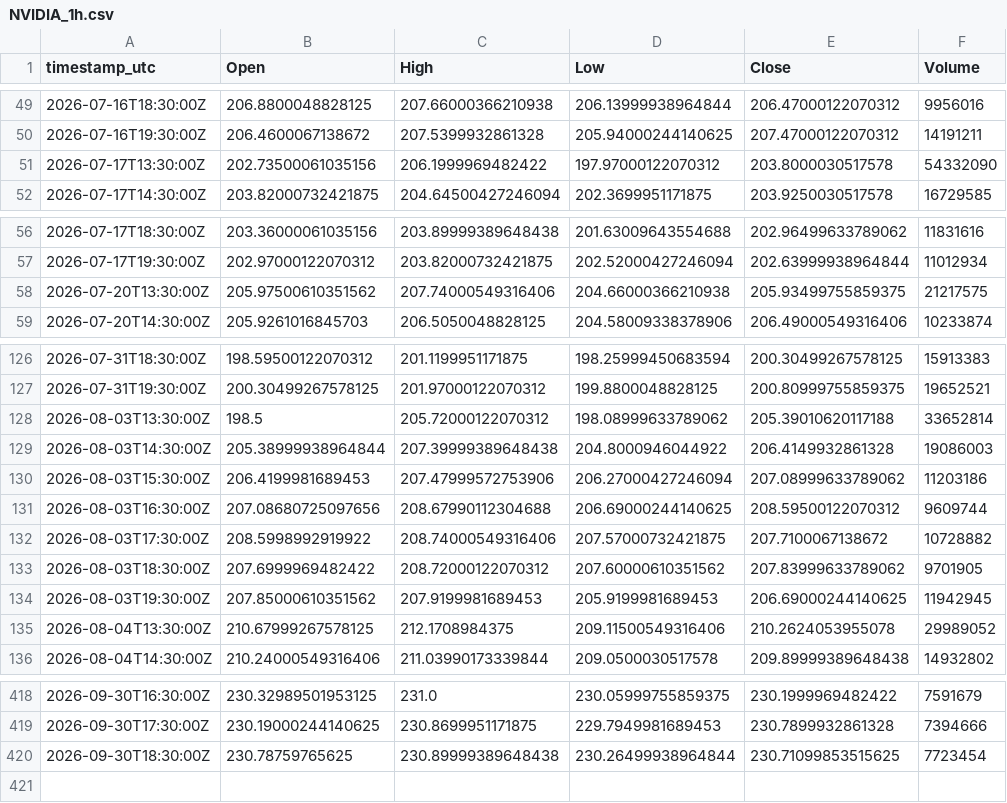
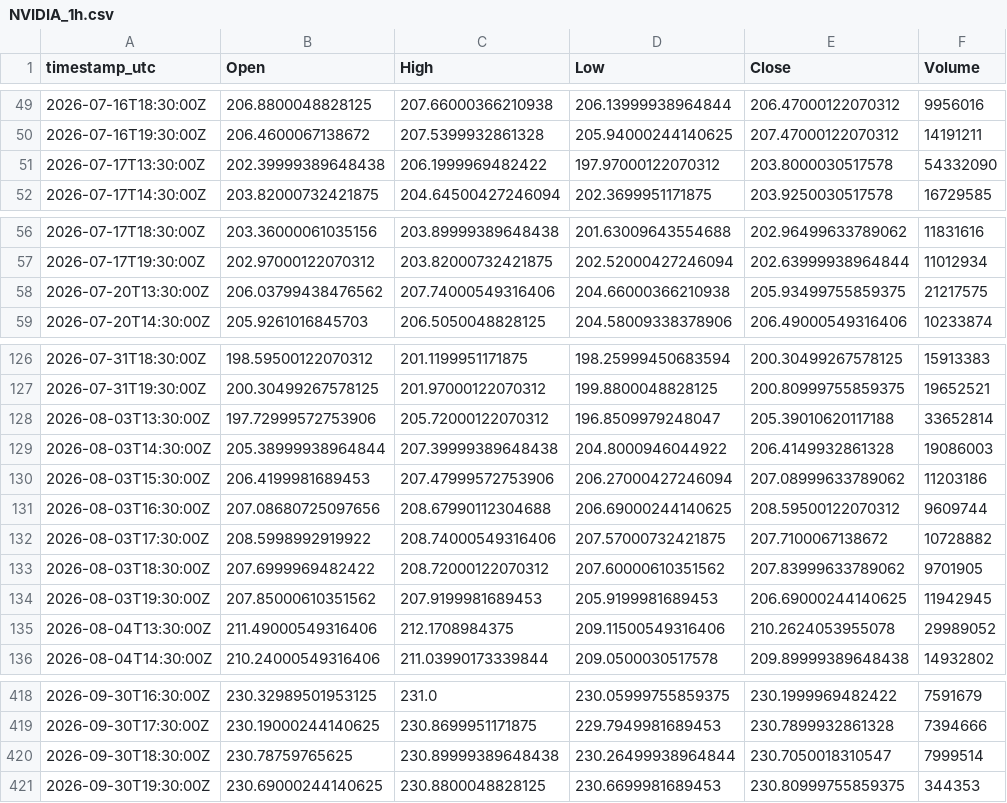
Before and after one commit to warman-quant-mobile/warman-quant-mobile, a CSV file: output/NVIDIA_1h.csv, drawn as a sheet; only a part is shown, gaps mark what is left out; the diff covers the shown part only.

```diff
--- a/output/NVIDIA_1h.csv
+++ b/output/NVIDIA_1h.csv
@@ -50,3 +50,3 @@ timestamp_utc,Open,High,Low,Close,Volume
 2026-07-16T19:30:00Z,206.4600067138672,207.5399932861328,205.94000244140625,207.47000122070312,14191211
-2026-07-17T13:30:00Z,202.73500061035156,206.1999969482422,197.97000122070312,203.8000030517578,54332090
+2026-07-17T13:30:00Z,202.39999389648438,206.1999969482422,197.97000122070312,203.8000030517578,54332090
 2026-07-17T14:30:00Z,203.82000732421875,204.64500427246094,202.3699951171875,203.9250030517578,16729585
@@ -57,3 +57,3 @@ timestamp_utc,Open,High,Low,Close,Volume
 2026-07-17T19:30:00Z,202.97000122070312,203.82000732421875,202.52000427246094,202.63999938964844,11012934
-2026-07-20T13:30:00Z,205.97500610351562,207.74000549316406,204.66000366210938,205.93499755859375,21217575
+2026-07-20T13:30:00Z,206.03799438476562,207.74000549316406,204.66000366210938,205.93499755859375,21217575
 2026-07-20T14:30:00Z,205.9261016845703,206.5050048828125,204.58009338378906,206.49000549316406,10233874
@@ -127,3 +127,3 @@ timestamp_utc,Open,High,Low,Close,Volume
 2026-07-31T19:30:00Z,200.30499267578125,201.97000122070312,199.8800048828125,200.80999755859375,19652521
-2026-08-03T13:30:00Z,198.5,205.72000122070312,198.08999633789062,205.39010620117188,33652814
+2026-08-03T13:30:00Z,197.72999572753906,205.72000122070312,196.8509979248047,205.39010620117188,33652814
 2026-08-03T14:30:00Z,205.38999938964844,207.39999389648438,204.8000946044922,206.4149932861328,19086003
@@ -134,3 +134,3 @@ timestamp_utc,Open,High,Low,Close,Volume
 2026-08-03T19:30:00Z,207.85000610351562,207.9199981689453,205.9199981689453,206.69000244140625,11942945
-2026-08-04T13:30:00Z,210.67999267578125,212.1708984375,209.11500549316406,210.2624053955078,29989052
+2026-08-04T13:30:00Z,211.49000549316406,212.1708984375,209.11500549316406,210.2624053955078,29989052
 2026-08-04T14:30:00Z,210.24000549316406,211.03990173339844,209.0500030517578,209.89999389648438,14932802
@@ -419,2 +419,3 @@ timestamp_utc,Open,High,Low,Close,Volume
 2026-09-30T17:30:00Z,230.19000244140625,230.8699951171875,229.7949981689453,230.7899932861328,7394666
-2026-09-30T18:30:00Z,230.78759765625,230.89999389648438,230.26499938964844,230.71099853515625,7723454
+2026-09-30T18:30:00Z,230.78759765625,230.89999389648438,230.26499938964844,230.7050018310547,7999514
+2026-09-30T19:30:00Z,230.69000244140625,230.8800048828125,230.6699981689453,230.80999755859375,344353
```
Also changed, not shown: 5 edited cells elsewhere in this file, output/APPLE_1h.csv, output/BITCOIN_1h.csv, 50 other files.
